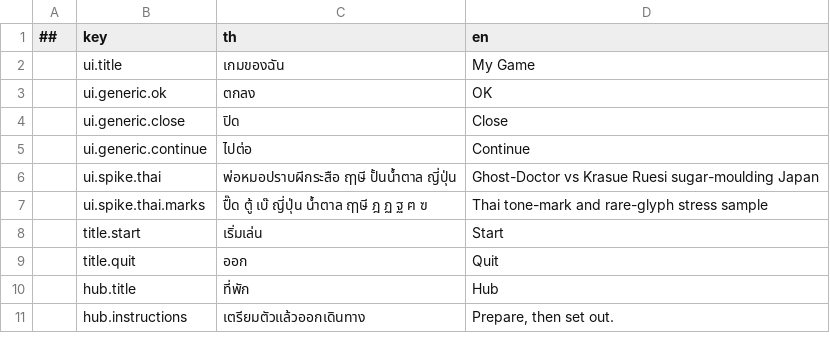
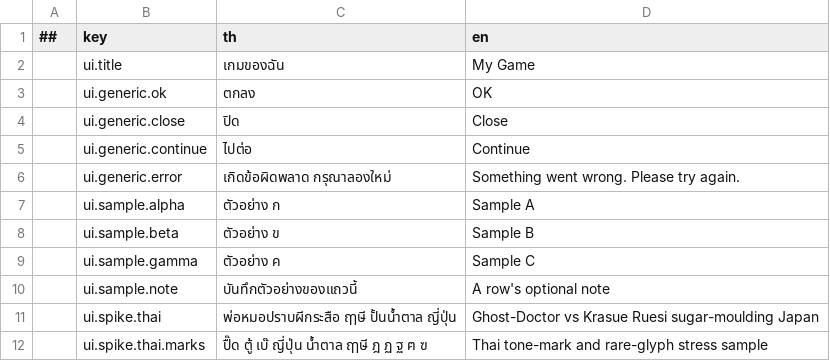
Before and after one commit to Memphis004/ProjectSurvive, a CSV file: data/localization/localization.csv, drawn as a sheet; only a part is shown; the shorter side is filled out with more unchanged rows; the diff names each change by its address in the sheet, - before the commit and + after, or states it on an @@ line.

Commit message:
generic: give the data pipeline a table that can carry a reference
The template kept only a singleton and a text table, so neither the schema's
reference check nor the validator's "a row points at a missing key" rule had
anything to run on. A small sample table carries both kinds of reference, and a
game deletes it once it has a table of its own - the fixtures that prove each
rule fires are the reason it exists at all.

```diff
--- a/data/localization/localization.csv
+++ b/data/localization/localization.csv
+row 6:  | ui.generic.error | เกิดข้อผิดพลาด กรุณาลองใหม่ | Something went wrong. Please try again.
+row 7:  | ui.sample.alpha | ตัวอย่าง ก | Sample A
+row 8:  | ui.sample.beta | ตัวอย่าง ข | Sample B
+row 9:  | ui.sample.gamma | ตัวอย่าง ค | Sample C
+row 10:  | ui.sample.note | บันทึกตัวอย่างของแถวนี้ | A row's optional note
```
Also changed, not shown: data/Defines/__tables__.csv, 26 other files.
